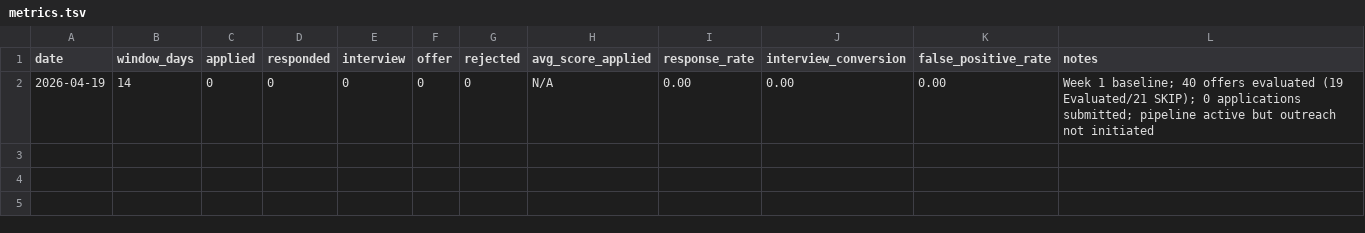
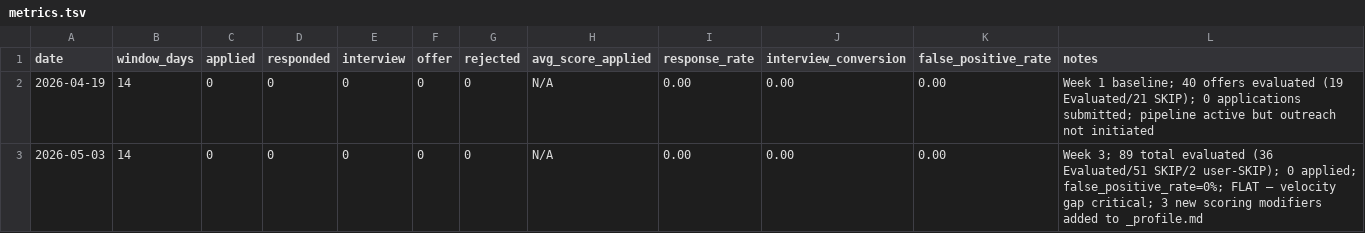
Before and after one commit to adithya0597/career-ops, a TSV file: data/metrics.tsv, drawn as a sheet; the diff names each change by its address in the sheet, - before the commit and + after, or states it on an @@ line.

```diff
--- a/data/metrics.tsv
+++ b/data/metrics.tsv
+row 3: 2026-05-03 | 14 | 0 | 0 | 0 | 0 | 0 | N/A | 0.00 | 0.00 | 0.00 | Week 3; 89 total evaluated (36 Evaluated/51 SKIP/2 user-SKIP); 0 applied; false_positive_rate=0%; FLAT — velocity gap critical; 3 new scoring modifiers added to _profile.md
```
Also changed, not shown: 3 other files.
